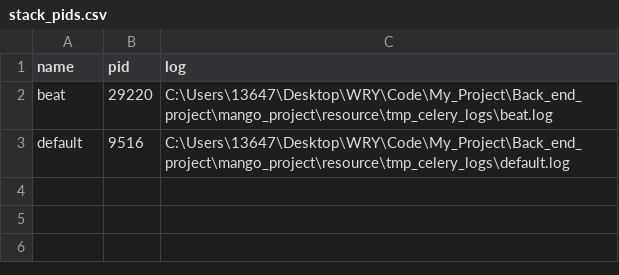
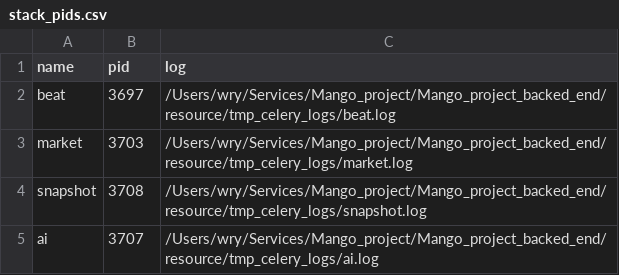
Before and after one commit to Metwry/Mango_project_backed_end, a CSV file: resource/tmp_celery_logs/stack_pids.csv, drawn as a sheet.

```diff
--- a/resource/tmp_celery_logs/stack_pids.csv
+++ b/resource/tmp_celery_logs/stack_pids.csv
@@ -1,3 +1,5 @@
 name,pid,log
-beat,29220,C:\Users\13647\Desktop\WRY\Code\My_Project\Back_end_project\mango_project\resource\tmp_celery_logs\beat.log
-default,9516,C:\Users\13647\Desktop\WRY\Code\My_Project\Back_end_project\mango_project\resource\tmp_celery_logs\default.log
+beat,3697,/Users/wry/Services/Mango_project/Mango_project_backed_end/resource/tmp_celery_logs/beat.log
+market,3703,/Users/wry/Services/Mango_project/Mango_project_backed_end/resource/tmp_celery_logs/market.log
+snapshot,3708,/Users/wry/Services/Mango_project/Mango_project_backed_end/resource/tmp_celery_logs/snapshot.log
+ai,3707,/Users/wry/Services/Mango_project/Mango_project_backed_end/resource/tmp_celery_logs/ai.log
```
Also changed, not shown: 30 other files.
